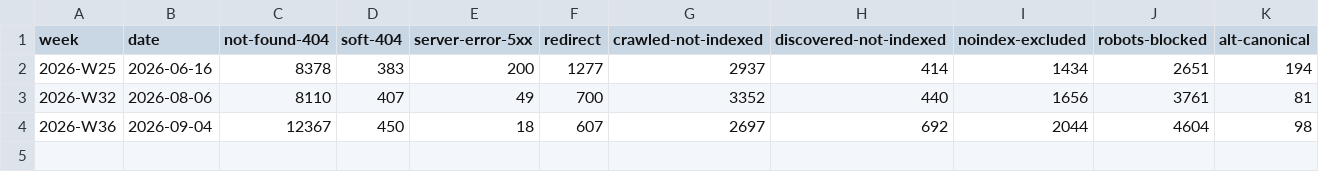
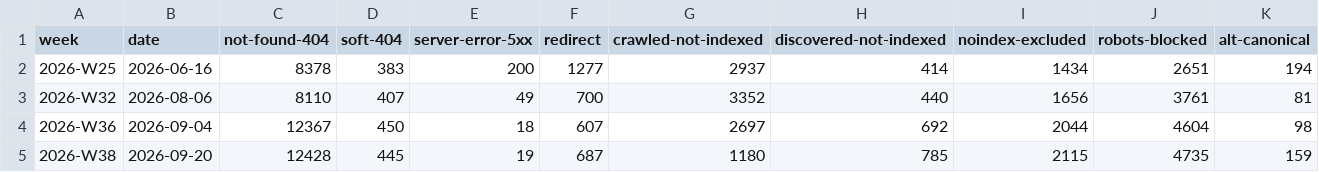
Before and after one commit to uruhayato373/stats47, a CSV file: .claude/state/gsc/coverage-totals-history.csv, drawn as a sheet; only a part is shown; rows hold the shown columns only; the diff names each change by its address in the sheet, - before the commit and + after, or states it on an @@ line.

```diff
--- a/.claude/state/gsc/coverage-totals-history.csv
+++ b/.claude/state/gsc/coverage-totals-history.csv
+row 5: 2026-W38 | 2026-09-20 | 12428 | 445 | 19 | 687 | 1180 | 785 | 2115 | 4735 | 159
```
Also changed, not shown: 41 other files.
